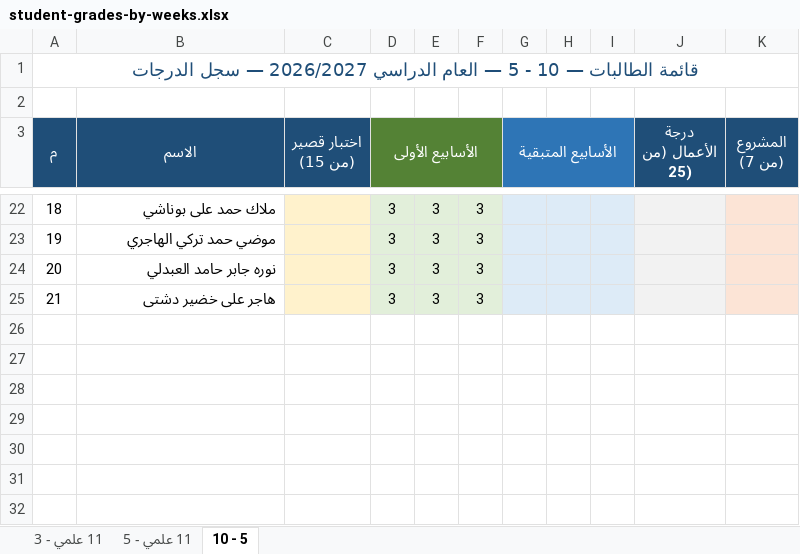
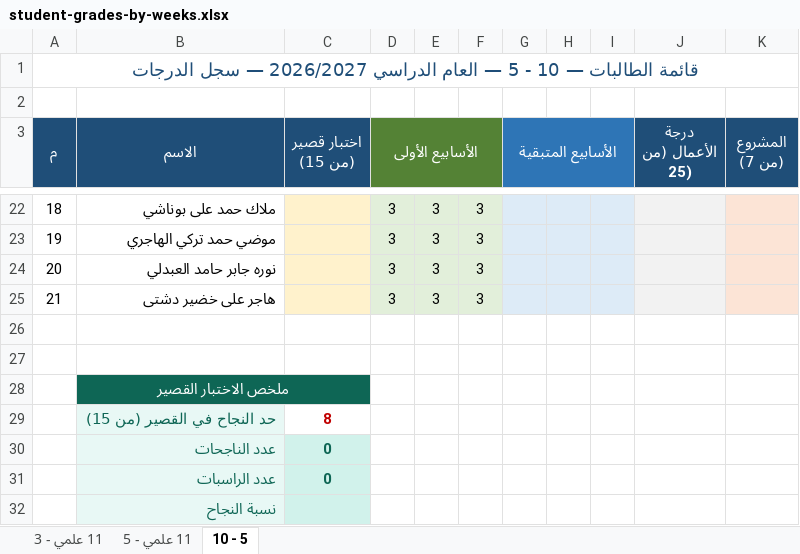
Before and after one commit to eanwarauto/Project-1, an Excel workbook: student-grades/student-grades-by-weeks.xlsx, sheet 10 - 5, drawn as a sheet; only a part is shown, gaps mark what is left out; values as stored, in another font and other column widths than the file's, no borders; the diff names each change by its address in the sheet, - before the commit and + after, or states it on an @@ line.

```diff
--- a/student-grades/student-grades-by-weeks.xlsx (sheet 10 - 5)
+++ b/student-grades/student-grades-by-weeks.xlsx (sheet 10 - 5)
+row 26: (empty)
+row 27: (empty)
+row 28:  | ملخص الاختبار القصير
+row 29:  | حد النجاح في القصير (من 15) | 8
+row 30:  | عدد الناجحات | 0
+row 31:  | عدد الراسبات | 0
+row 32:  | نسبة النجاح
```
Also changed, not shown: sheet 11 علمي - 3, sheet 11 علمي - 5.
